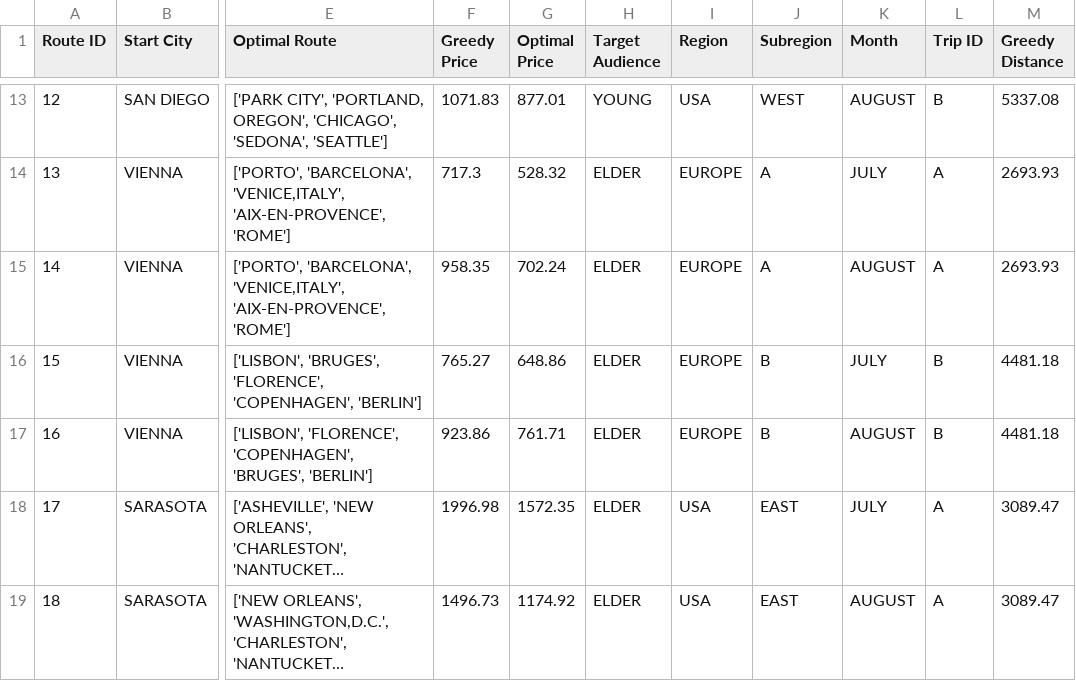
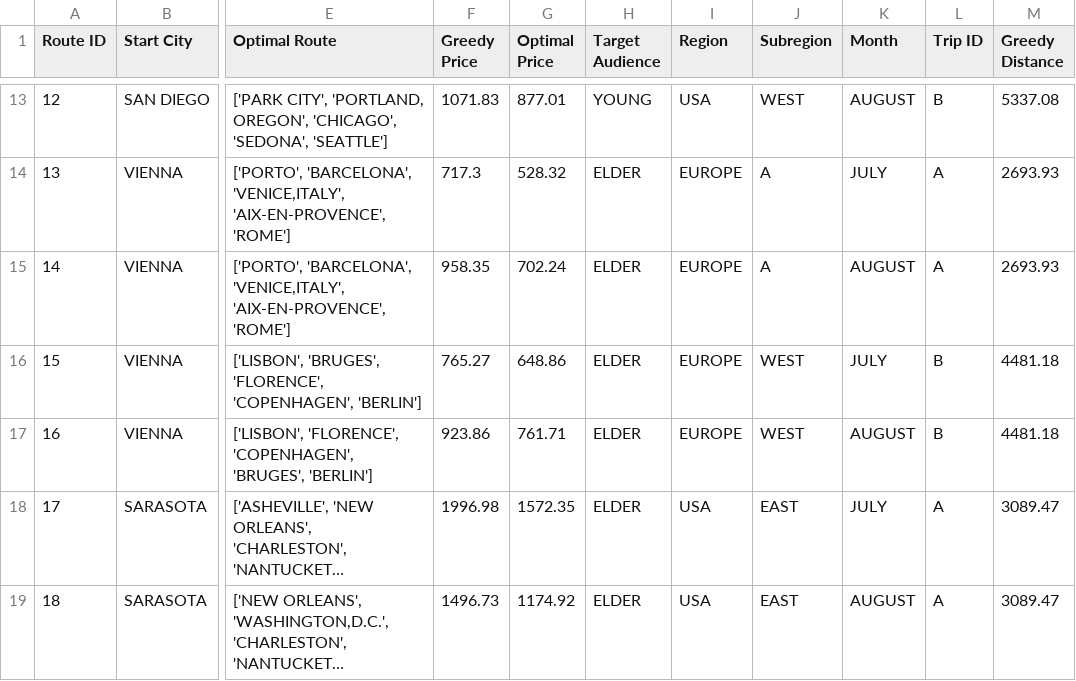
Before and after one commit to carolinabrandao/Data-Analysis-OptimalTravelRoute, a CSV file: routes_final.csv, drawn as a sheet; only a part is shown, gaps mark what is left out; long unchanged cells end in …; the diff names each change by its address in the sheet, - before the commit and + after, or states it on an @@ line.

Commit message:
correction

```diff
--- a/routes_final.csv
+++ b/routes_final.csv
-J16:J17 (Subregion): B
+J16:J17 (Subregion): WEST
```
